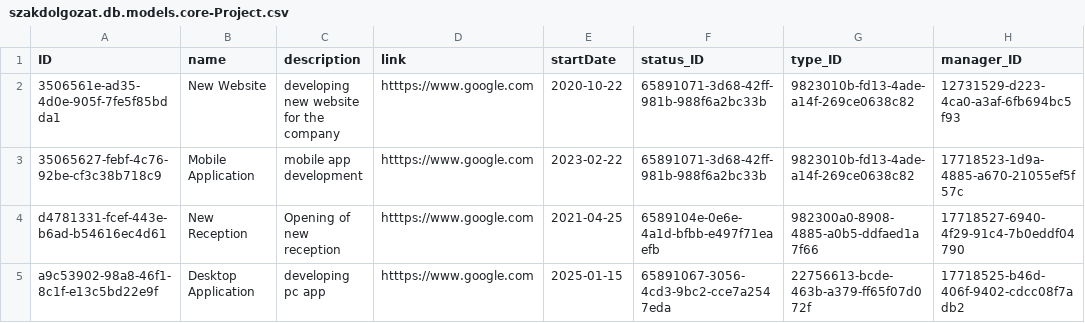
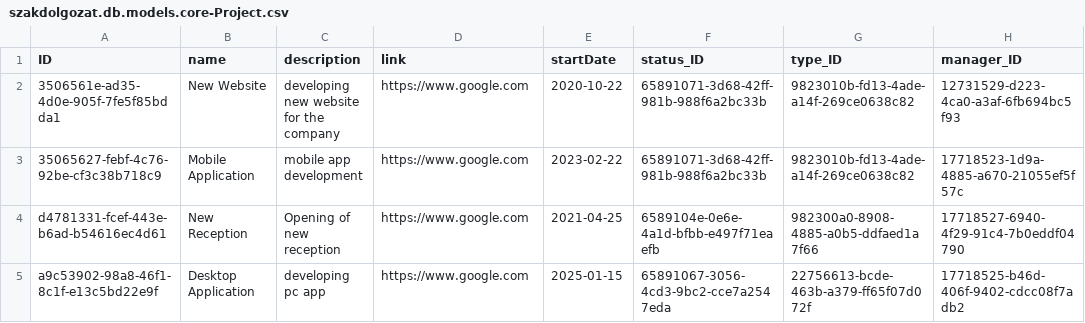
Before and after one commit to h4u2hj/project-tracking, a CSV file: db/data/szakdolgozat.db.models.core-Project.csv, drawn as a sheet; only a part is shown; the diff names each change by its address in the sheet, - before the commit and + after, or states it on an @@ line.

```diff
--- a/db/data/szakdolgozat.db.models.core-Project.csv
+++ b/db/data/szakdolgozat.db.models.core-Project.csv
-D2:D5 (link): htttps://www.google.com
+D2:D5 (link): https://www.google.com
```
Also changed, not shown: 1 other file.
